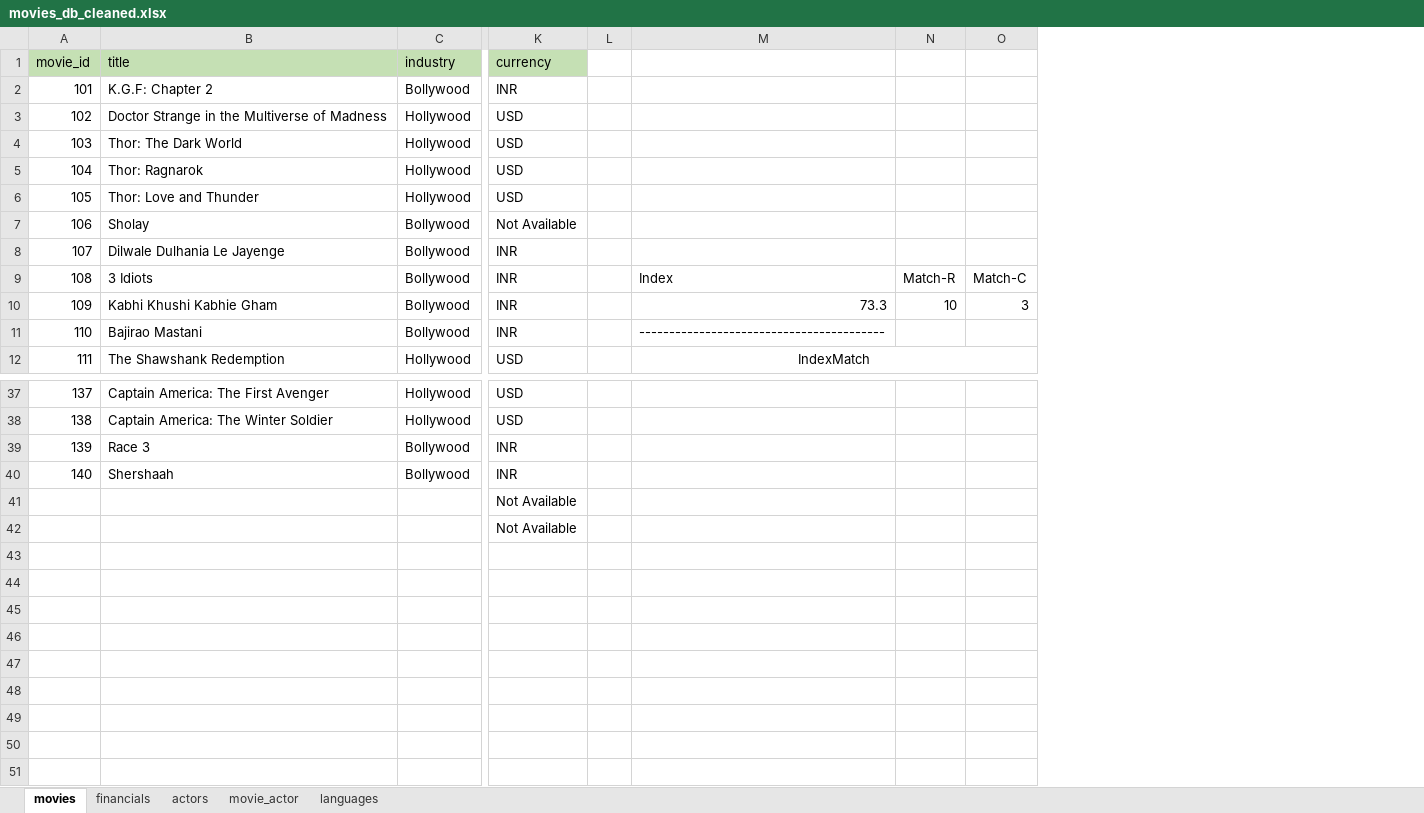
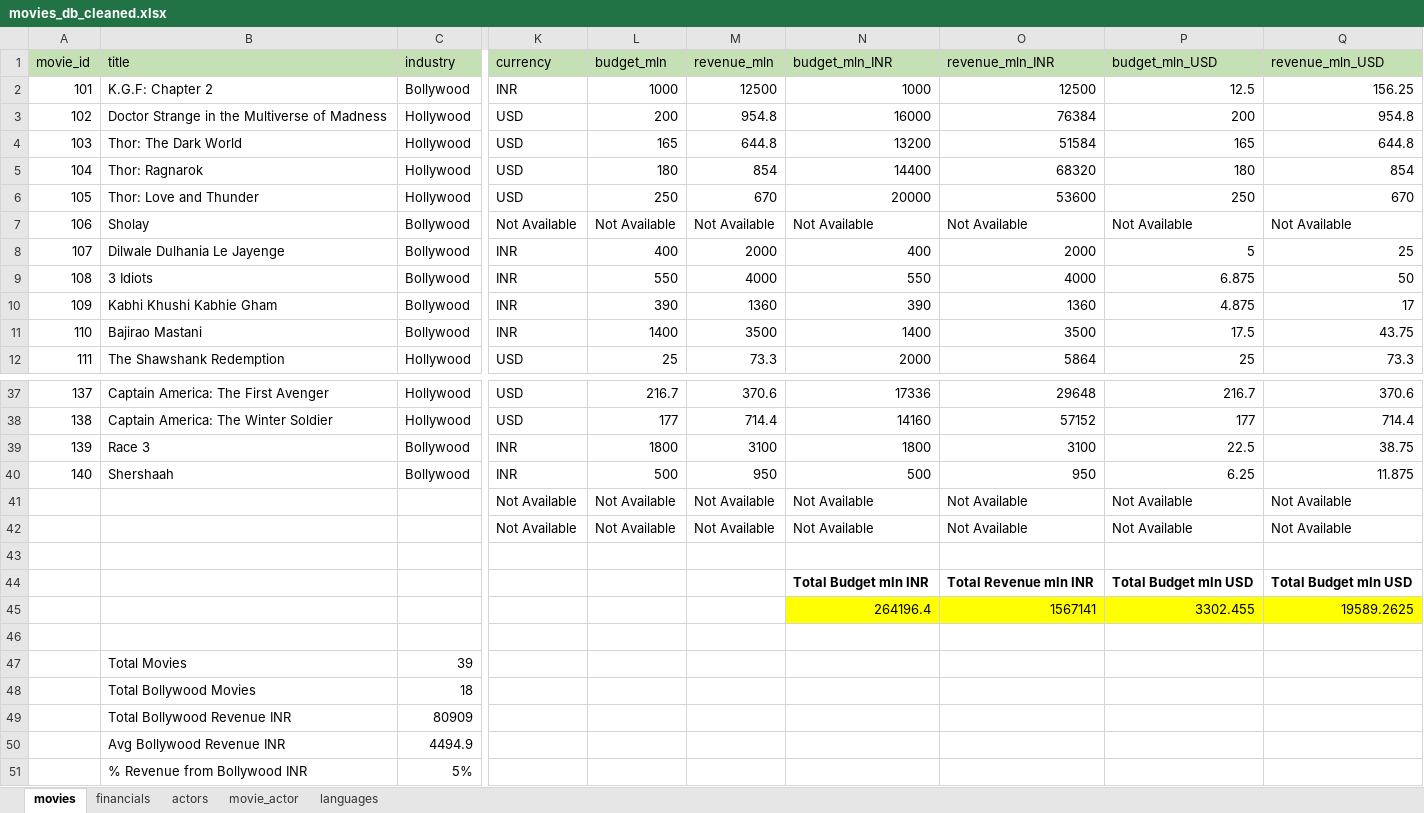
Before and after one commit to gptshubham/Data_Analytics, an Excel workbook: CodeBasics-Excel-GitHub/Mini-Projects/movies_db_cleaned.xlsx, sheet movies, drawn as a sheet; only a part is shown, gaps mark what is left out; values as stored, in another font and other column widths than the file's, no borders; conditional formats and table styles not drawn; removed rows and columns are numbered as before the commit, all else as after; rows hold the shown columns only; the diff names each change by its address in the sheet, - before the commit and + after, or states it on an @@ line.

Commit message:
Business Matrix completed

```diff
--- a/CodeBasics-Excel-GitHub/Mini-Projects/movies_db_cleaned.xlsx (sheet movies)
+++ b/CodeBasics-Excel-GitHub/Mini-Projects/movies_db_cleaned.xlsx (sheet movies)
-column L, empty
-column M, rows 9-12: Index | 73.3 | ----------------------------------------- | IndexMatch
-column N, rows 9-10: Match-R | 10
-column O, rows 9-10: Match-C | 3
+column L (budget_mln), rows 2-12: 1000 | 200 | 165 | 180 | 250 | Not Available | 400 | 550 | 390 | 1400 | 25; rows 37-42: 216.7 | 177 | 1800 | 500 | Not Available | Not Available
+column M (revenue_mln), rows 2-12: 12500 | 954.8 | 644.8 | 854 | 670 | Not Available | 2000 | 4000 | 1360 | 3500 | 73.3; rows 37-42: 370.6 | 714.4 | 3100 | 950 | Not Available | Not Available
+column N (budget_mln_INR), rows 2-12: 1000 | 16000 | 13200 | 14400 | 20000 | Not Available | 400 | 550 | 390 | 1400 | 2000; rows 37-42: 17336 | 14160 | 1800 | 500 | Not Available | Not Available
+column O (revenue_mln_INR), rows 2-12: 12500 | 76384 | 51584 | 68320 | 53600 | Not Available | 2000 | 4000 | 1360 | 3500 | 5864; rows 37-42: 29648 | 57152 | 3100 | 950 | Not Available | Not Available
+column P (budget_mln_USD), rows 2-12: 12.5 | 200 | 165 | 180 | 250 | Not Available | 5 | 6.875 | 4.875 | 17.5 | 25; rows 37-42: 216.7 | 177 | 22.5 | 6.25 | Not Available | Not Available
+column Q (revenue_mln_USD), rows 2-12: 156.25 | 954.8 | 644.8 | 854 | 670 | Not Available | 25 | 50 | 17 | 43.75 | 73.3; rows 37-42: 370.6 | 714.4 | 38.75 | 11.875 | Not Available | Not Available
+row 43: (empty)
+row 44:  |  |  |  |  |  | Total Budget mln INR | Total Revenue mln INR | Total Budget mln USD | Total Budget mln USD
+row 45:  |  |  |  |  |  | 264196.4 | 1567141 | 3302.455 | 19589.2625
+row 46: (empty)
+row 47:  | Total Movies | 39
+row 48:  | Total Bollywood Movies | 18
+row 49:  | Total Bollywood Revenue INR | 80909
+row 50:  | Avg Bollywood Revenue INR | 4494.9
+row 51:  | % Revenue from Bollywood INR | 5%
```
